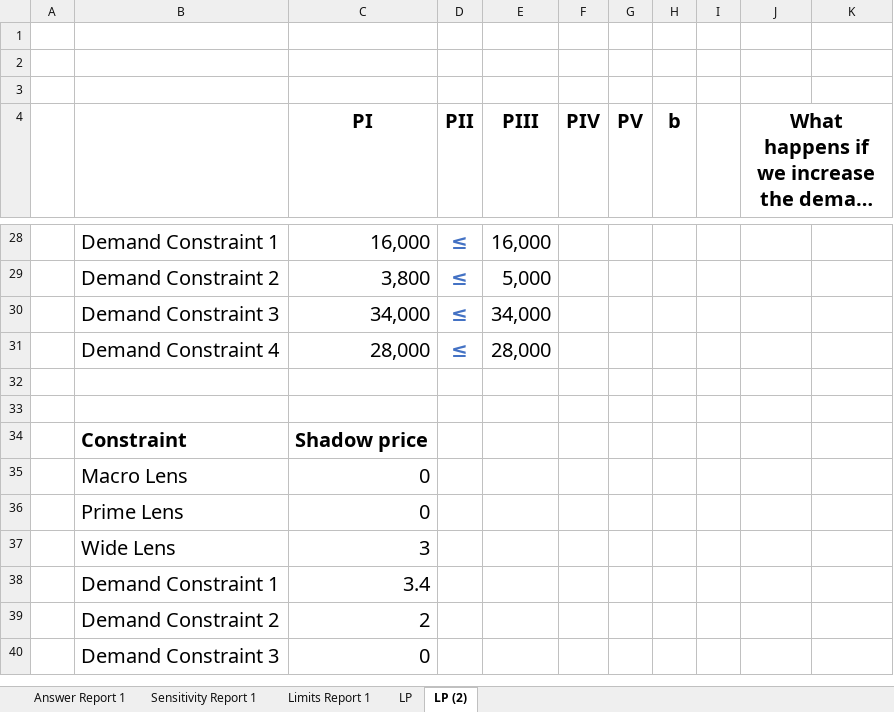
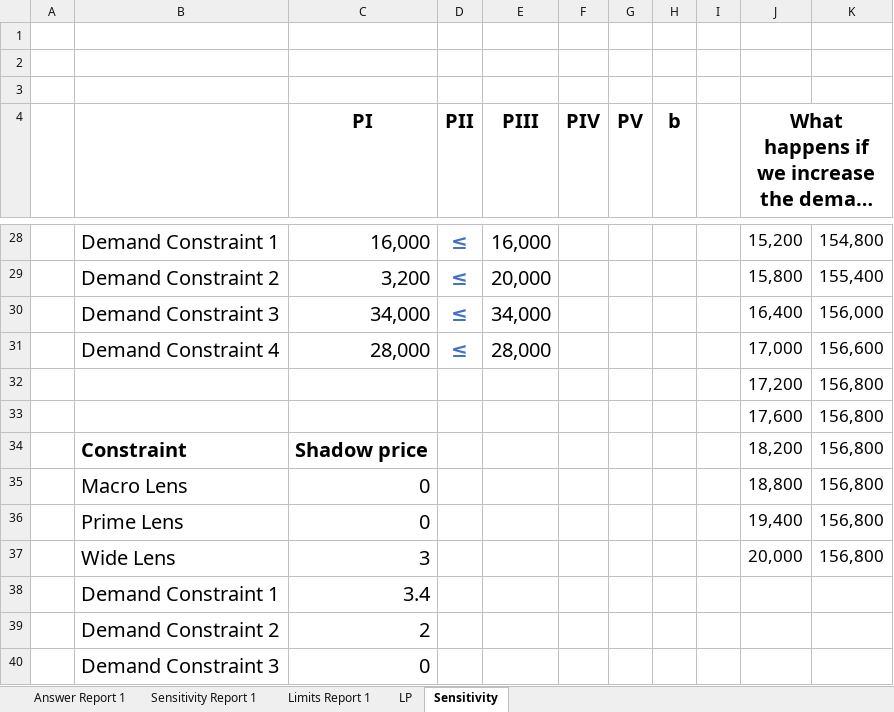
Before and after one commit to nikvogel/SimulationExam, an Excel workbook: OR/SensitivityExcelExam.xlsx, sheet Sensitivity, drawn as a sheet; only a part is shown, gaps mark what is left out; long unchanged cells end in …; values as stored, in another font and other column widths than the file's, no borders; charts and pictures not drawn; removed rows and columns are numbered as before the commit, all else as after; the diff covers the shown part only; the diff names each change by its address in the sheet, - before the commit and + after, or states it on an @@ line.

```diff
--- a/OR/SensitivityExcelExam.xlsx (sheet Sensitivity)
+++ b/OR/SensitivityExcelExam.xlsx (sheet Sensitivity)
-sheet tab: LP (2)
+sheet tab: Sensitivity
-J28: (empty)
+J28: 15,200
-K28: (empty)
+K28: 154,800
-row 29:  | Demand Constraint 2 | 3,800 | ≤ | 5,000
+row 29:  | Demand Constraint 2 | 3,200 | ≤ | 20,000 |  |  |  |  | 15,800 | 155,400
-J30: (empty)
+J30: 16,400
-K30: (empty)
+K30: 156,000
-J31: (empty)
+J31: 17,000
-K31: (empty)
+K31: 156,600
-row 32: (empty)
+row 32:  |  |  |  |  |  |  |  |  | 17,200 | 156,800
-row 33: (empty)
+row 33:  |  |  |  |  |  |  |  |  | 17,600 | 156,800
-J34: (empty)
+J34: 18,200
-K34:K37: (empty)
+K34:K37: 156,800
-J35: (empty)
+J35: 18,800
-J36: (empty)
+J36: 19,400
-J37: (empty)
+J37: 20,000
```
Also changed, not shown: 3 added rows, 3 removed rows and 37 edited cells elsewhere in this sheet, sheet Answer Report 1, sheet Limits Report 1, sheet Sensitivity Report 1, sheet LP, charts or pictures, 1 other file.
